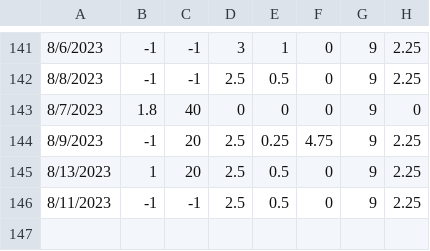
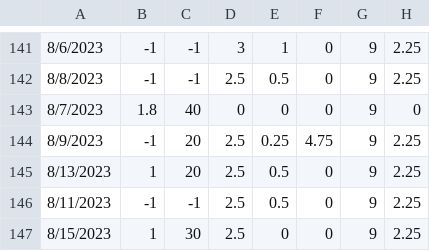
Before and after one commit to bmck039/Fish-Tank-Controller, a CSV file: data.csv, drawn as a sheet; only a part is shown, gaps mark what is left out; the diff names each change by its address in the sheet, - before the commit and + after, or states it on an @@ line.

Commit message:
added data point for 8/15/2023

```diff
--- a/data.csv
+++ b/data.csv
+row 147: 8/15/2023 | 1 | 30 | 2.5 | 0 | 0 | 9 | 2.25
```
